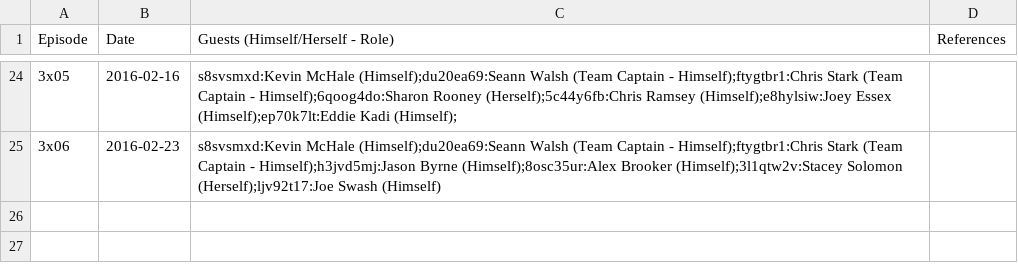
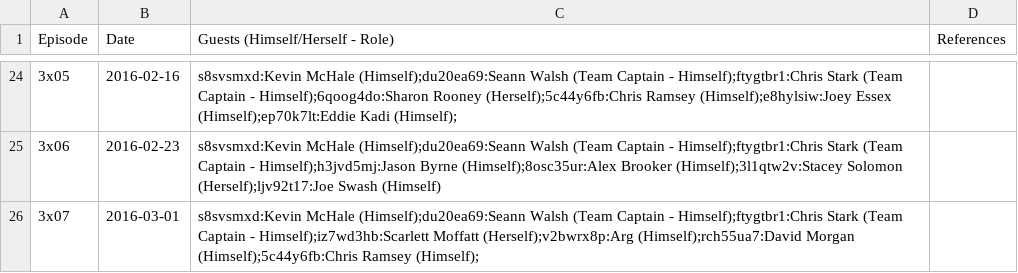
Before and after one commit to slowe/panelshows, a CSV file: data/virtuallyfamous.csv, drawn as a sheet; only a part is shown, gaps mark what is left out; the diff names each change by its address in the sheet, - before the commit and + after, or states it on an @@ line.

Commit message:
Add recent episodes

```diff
--- a/data/virtuallyfamous.csv
+++ b/data/virtuallyfamous.csv
+row 26: 3x07 | 2016-03-01 | s8svsmxd:Kevin McHale (Himself);du20ea69:Seann Walsh (Team Captain - Himself);ftygtbr1:Chris Stark (Team Captain - Himself);iz7wd3hb:Scarlett Moffatt (Herself);v2bwrx8p:Arg (Himself);rch55ua7:David Morgan (Himself);5c44y6fb:Chris Ramsey (Himself);
```
Also changed, not shown: data/spicks-and-specks.csv, people/people.tsv, 26 other files.
